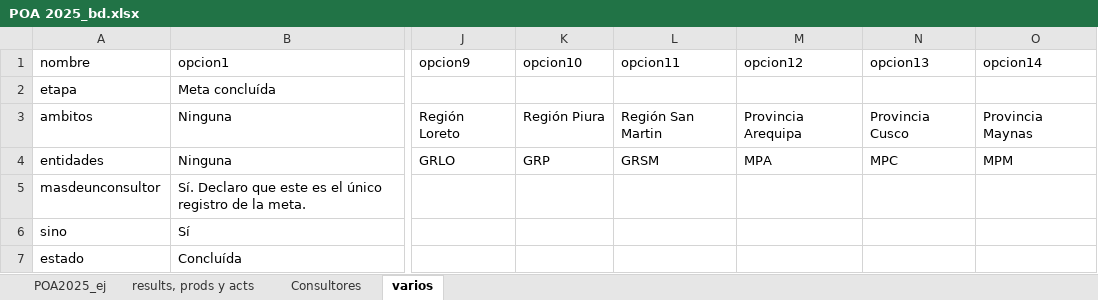
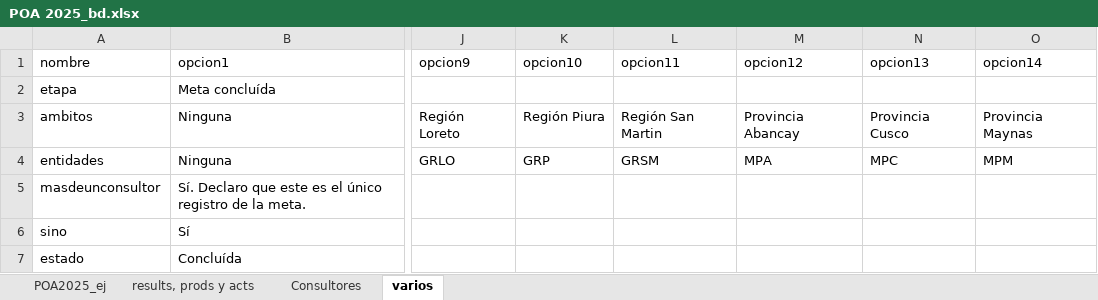
Before and after one commit to gfpsubnacional/poa-ejecutado, an Excel workbook: POA 2025_bd.xlsx, sheet varios, drawn as a sheet; only a part is shown, gaps mark what is left out; values as stored, in another font and other column widths than the file's, no borders; the diff names each change by its address in the sheet, - before the commit and + after, or states it on an @@ line.

Commit message:
Update POA 2025_bd.xlsx

```diff
--- a/POA 2025_bd.xlsx (sheet varios)
+++ b/POA 2025_bd.xlsx (sheet varios)
-M3 (opcion12): Provincia Arequipa
+M3 (opcion12): Provincia Abancay
```
